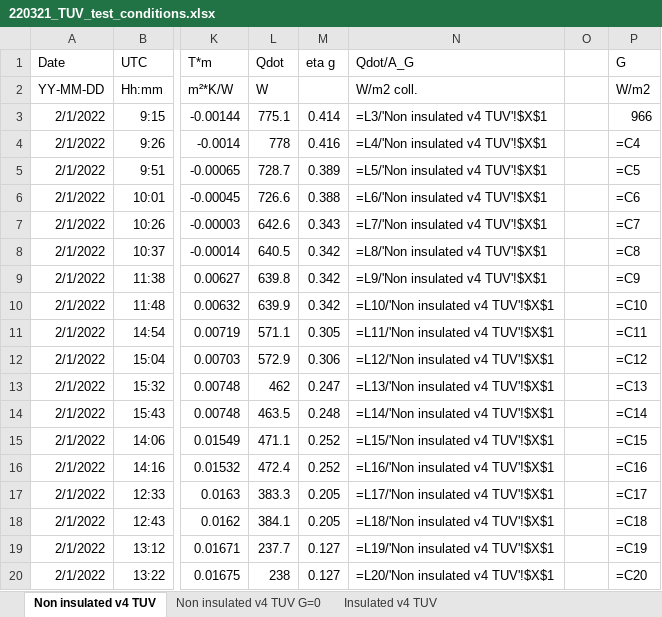
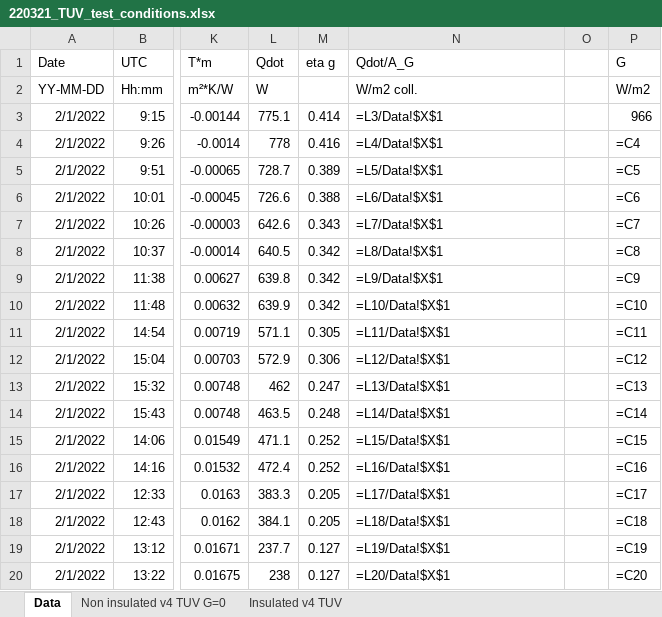
Before and after one commit to valentindelachaux/PVT, an Excel workbook: 220321_TUV_test_conditions.xlsx, sheet Data, drawn as a sheet; only a part is shown, gaps mark what is left out; values as stored, in another font and other column widths than the file's, no borders; formulas are shown in place of their values; the diff names each change by its address in the sheet, - before the commit and + after, or states it on an @@ line.

```diff
--- a/220321_TUV_test_conditions.xlsx (sheet Data)
+++ b/220321_TUV_test_conditions.xlsx (sheet Data)
-sheet tab: Non insulated v4 TUV
+sheet tab: Data
-N3 (Qdot/A_G): =L3/'Non insulated v4 TUV'!$X$1
+N3 (Qdot/A_G): =L3/Data!$X$1
-N4 (Qdot/A_G): =L4/'Non insulated v4 TUV'!$X$1
+N4 (Qdot/A_G): =L4/Data!$X$1
-N5 (Qdot/A_G): =L5/'Non insulated v4 TUV'!$X$1
+N5 (Qdot/A_G): =L5/Data!$X$1
-N6 (Qdot/A_G): =L6/'Non insulated v4 TUV'!$X$1
+N6 (Qdot/A_G): =L6/Data!$X$1
-N7 (Qdot/A_G): =L7/'Non insulated v4 TUV'!$X$1
+N7 (Qdot/A_G): =L7/Data!$X$1
-N8 (Qdot/A_G): =L8/'Non insulated v4 TUV'!$X$1
+N8 (Qdot/A_G): =L8/Data!$X$1
-N9 (Qdot/A_G): =L9/'Non insulated v4 TUV'!$X$1
+N9 (Qdot/A_G): =L9/Data!$X$1
-N10 (Qdot/A_G): =L10/'Non insulated v4 TUV'!$X$1
+N10 (Qdot/A_G): =L10/Data!$X$1
-N11 (Qdot/A_G): =L11/'Non insulated v4 TUV'!$X$1
+N11 (Qdot/A_G): =L11/Data!$X$1
-N12 (Qdot/A_G): =L12/'Non insulated v4 TUV'!$X$1
+N12 (Qdot/A_G): =L12/Data!$X$1
-N13 (Qdot/A_G): =L13/'Non insulated v4 TUV'!$X$1
+N13 (Qdot/A_G): =L13/Data!$X$1
-N14 (Qdot/A_G): =L14/'Non insulated v4 TUV'!$X$1
+N14 (Qdot/A_G): =L14/Data!$X$1
-N15 (Qdot/A_G): =L15/'Non insulated v4 TUV'!$X$1
+N15 (Qdot/A_G): =L15/Data!$X$1
-N16 (Qdot/A_G): =L16/'Non insulated v4 TUV'!$X$1
+N16 (Qdot/A_G): =L16/Data!$X$1
-N17 (Qdot/A_G): =L17/'Non insulated v4 TUV'!$X$1
+N17 (Qdot/A_G): =L17/Data!$X$1
-N18 (Qdot/A_G): =L18/'Non insulated v4 TUV'!$X$1
+N18 (Qdot/A_G): =L18/Data!$X$1
-N19 (Qdot/A_G): =L19/'Non insulated v4 TUV'!$X$1
+N19 (Qdot/A_G): =L19/Data!$X$1
-N20 (Qdot/A_G): =L20/'Non insulated v4 TUV'!$X$1
+N20 (Qdot/A_G): =L20/Data!$X$1
```
Also changed, not shown: sheet Non insulated v4 TUV G=0, sheet Insulated v4 TUV, 3 other files.
